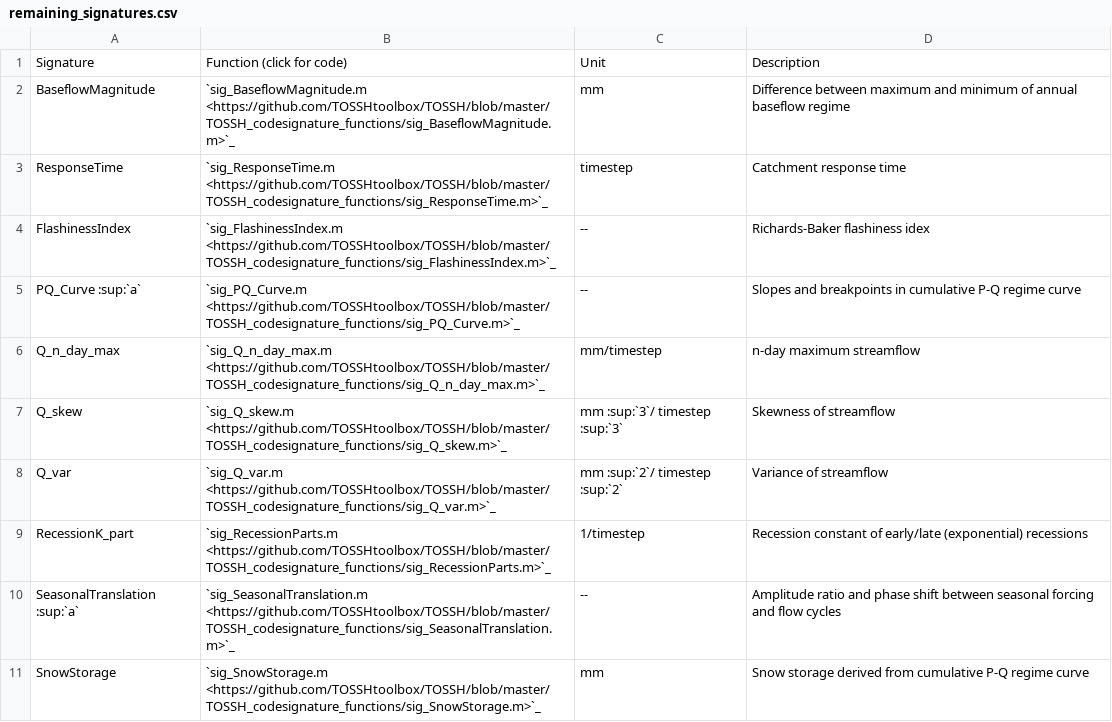
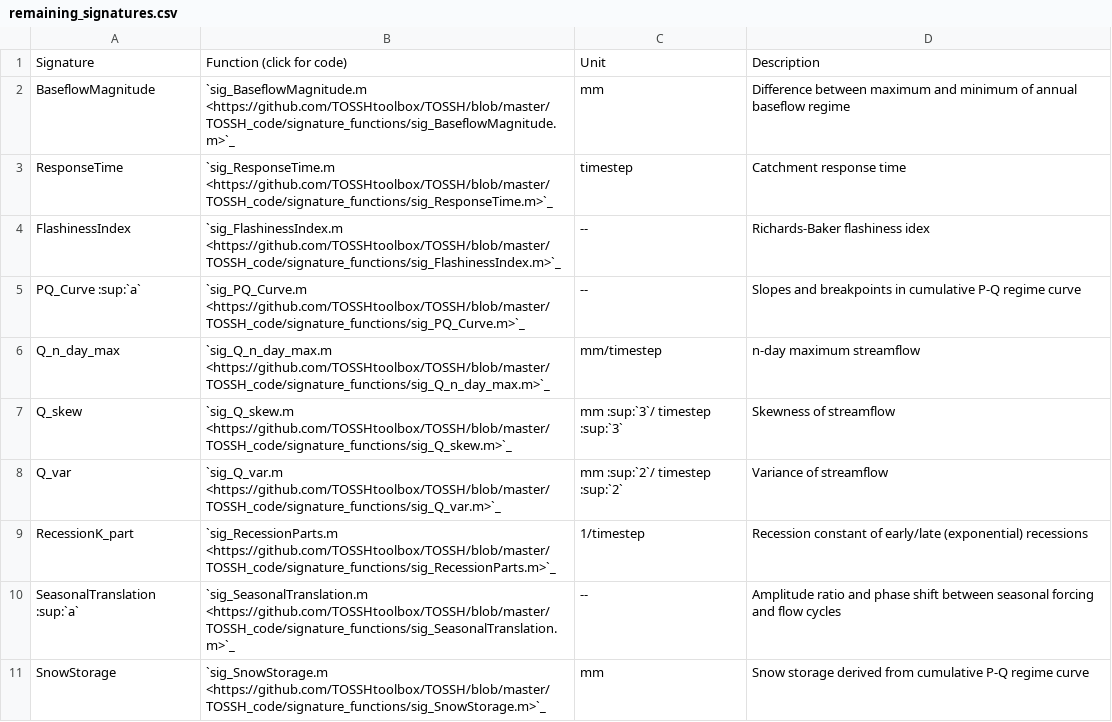
Before and after one commit to TOSSHtoolbox/TOSSH, a CSV file: docs/_static/remaining_signatures.csv, drawn as a sheet.

```diff
--- a/docs/_static/remaining_signatures.csv
+++ b/docs/_static/remaining_signatures.csv
@@ -1,11 +1,11 @@
 Signature;Function (click for code);Unit;Description
-BaseflowMagnitude;`sig_BaseflowMagnitude.m <https://github.com/TOSSHtoolbox/TOSSH/blob/master/TOSSH_codesignature_functions/sig_BaseflowMagnitude.m>`_ ;mm;Difference between maximum and minimum of annual baseflow regime
-ResponseTime;`sig_ResponseTime.m <https://github.com/TOSSHtoolbox/TOSSH/blob/master/TOSSH_codesignature_functions/sig_ResponseTime.m>`_ ;timestep;Catchment response time
-FlashinessIndex;`sig_FlashinessIndex.m <https://github.com/TOSSHtoolbox/TOSSH/blob/master/TOSSH_codesignature_functions/sig_FlashinessIndex.m>`_ ;--;Richards-Baker flashiness idex
-PQ_Curve :sup:`a` ;`sig_PQ_Curve.m <https://github.com/TOSSHtoolbox/TOSSH/blob/master/TOSSH_codesignature_functions/sig_PQ_Curve.m>`_ ;--;Slopes and breakpoints in cumulative P-Q regime curve
-Q_n_day_max;`sig_Q_n_day_max.m <https://github.com/TOSSHtoolbox/TOSSH/blob/master/TOSSH_codesignature_functions/sig_Q_n_day_max.m>`_ ;mm/timestep;n-day maximum streamflow
-Q_skew;`sig_Q_skew.m <https://github.com/TOSSHtoolbox/TOSSH/blob/master/TOSSH_codesignature_functions/sig_Q_skew.m>`_ ;mm :sup:`3`/ timestep :sup:`3` ;Skewness of streamflow
-Q_var;`sig_Q_var.m <https://github.com/TOSSHtoolbox/TOSSH/blob/master/TOSSH_codesignature_functions/sig_Q_var.m>`_ ;mm :sup:`2`/ timestep :sup:`2` ;Variance of streamflow
-RecessionK_part;`sig_RecessionParts.m <https://github.com/TOSSHtoolbox/TOSSH/blob/master/TOSSH_codesignature_functions/sig_RecessionParts.m>`_ ;1/timestep;Recession constant of early/late (exponential) recessions
-SeasonalTranslation :sup:`a` ;`sig_SeasonalTranslation.m <https://github.com/TOSSHtoolbox/TOSSH/blob/master/TOSSH_codesignature_functions/sig_SeasonalTranslation.m>`_ ;--;Amplitude ratio and phase shift between seasonal forcing and flow cycles
-SnowStorage;`sig_SnowStorage.m <https://github.com/TOSSHtoolbox/TOSSH/blob/master/TOSSH_codesignature_functions/sig_SnowStorage.m>`_ ;mm;Snow storage derived from cumulative P-Q regime curve
+BaseflowMagnitude;`sig_BaseflowMagnitude.m <https://github.com/TOSSHtoolbox/TOSSH/blob/master/TOSSH_code/signature_functions/sig_BaseflowMagnitude.m>`_ ;mm;Difference between maximum and minimum of annual baseflow regime
+ResponseTime;`sig_ResponseTime.m <https://github.com/TOSSHtoolbox/TOSSH/blob/master/TOSSH_code/signature_functions/sig_ResponseTime.m>`_ ;timestep;Catchment response time
+FlashinessIndex;`sig_FlashinessIndex.m <https://github.com/TOSSHtoolbox/TOSSH/blob/master/TOSSH_code/signature_functions/sig_FlashinessIndex.m>`_ ;--;Richards-Baker flashiness idex
+PQ_Curve :sup:`a` ;`sig_PQ_Curve.m <https://github.com/TOSSHtoolbox/TOSSH/blob/master/TOSSH_code/signature_functions/sig_PQ_Curve.m>`_ ;--;Slopes and breakpoints in cumulative P-Q regime curve
+Q_n_day_max;`sig_Q_n_day_max.m <https://github.com/TOSSHtoolbox/TOSSH/blob/master/TOSSH_code/signature_functions/sig_Q_n_day_max.m>`_ ;mm/timestep;n-day maximum streamflow
+Q_skew;`sig_Q_skew.m <https://github.com/TOSSHtoolbox/TOSSH/blob/master/TOSSH_code/signature_functions/sig_Q_skew.m>`_ ;mm :sup:`3`/ timestep :sup:`3` ;Skewness of streamflow
+Q_var;`sig_Q_var.m <https://github.com/TOSSHtoolbox/TOSSH/blob/master/TOSSH_code/signature_functions/sig_Q_var.m>`_ ;mm :sup:`2`/ timestep :sup:`2` ;Variance of streamflow
+RecessionK_part;`sig_RecessionParts.m <https://github.com/TOSSHtoolbox/TOSSH/blob/master/TOSSH_code/signature_functions/sig_RecessionParts.m>`_ ;1/timestep;Recession constant of early/late (exponential) recessions
+SeasonalTranslation :sup:`a` ;`sig_SeasonalTranslation.m <https://github.com/TOSSHtoolbox/TOSSH/blob/master/TOSSH_code/signature_functions/sig_SeasonalTranslation.m>`_ ;--;Amplitude ratio and phase shift between seasonal forcing and flow cycles
+SnowStorage;`sig_SnowStorage.m <https://github.com/TOSSHtoolbox/TOSSH/blob/master/TOSSH_code/signature_functions/sig_SnowStorage.m>`_ ;mm;Snow storage derived from cumulative P-Q regime curve
```
Also changed, not shown: docs/_static/euser.csv, 1 other file.
